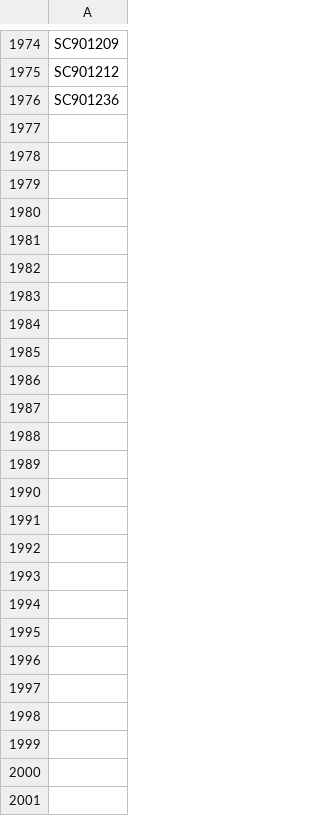
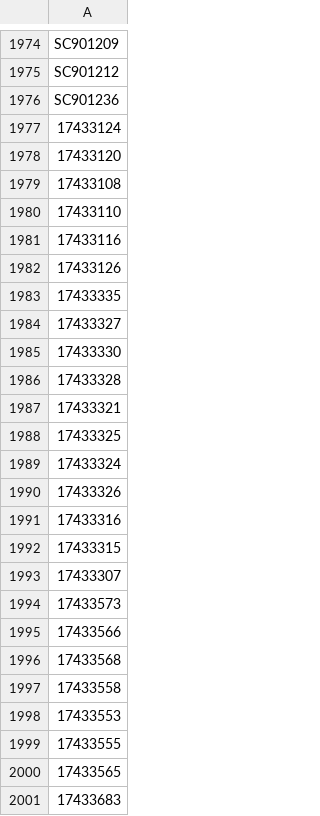
Before and after one commit to ops551/data-pipeline-test, a CSV file: enriched.csv, drawn as a sheet; only a part is shown, gaps mark what is left out.

```diff
--- a/enriched.csv
+++ b/enriched.csv
@@ -1976 +1976,26 @@ SC901212
 SC901236
+17433124
+17433120
+17433108
+17433110
+17433116
+17433126
+17433335
+17433327
+17433330
+17433328
+17433321
+17433325
+17433324
+17433326
+17433316
+17433315
+17433307
+17433573
+17433566
+17433568
+17433558
+17433553
+17433555
+17433565
+17433683
```
Also changed, not shown: candidates.csv, leads.csv, 1 other file.
